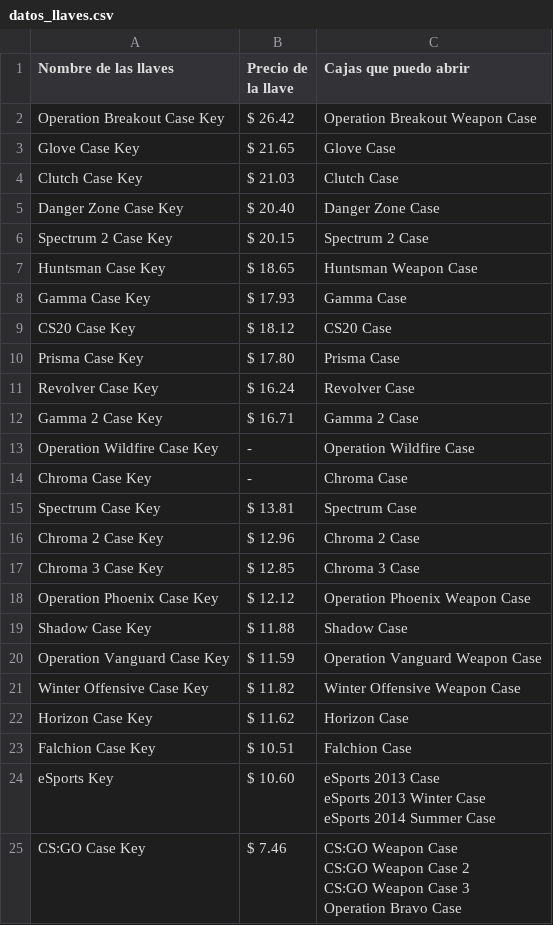
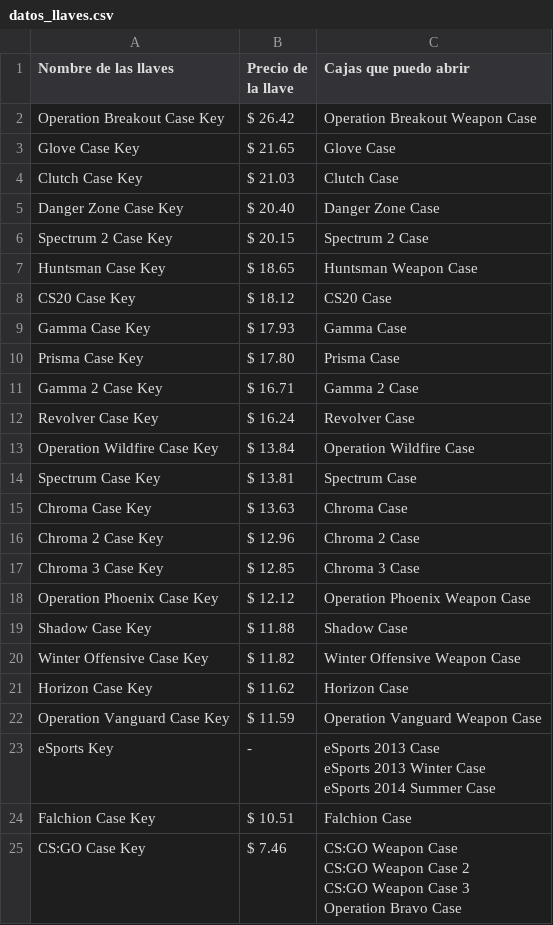
Before and after one commit to Luisw121/MP06-Gecko, a CSV file: datos_llaves.csv, drawn as a sheet.

```diff
--- a/datos_llaves.csv
+++ b/datos_llaves.csv
@@ -7,10 +7,10 @@
 "Huntsman Case Key","$ 18.65","Huntsman Weapon Case"
+"CS20 Case Key","$ 18.12","CS20 Case"
 "Gamma Case Key","$ 17.93","Gamma Case"
-"CS20 Case Key","$ 18.12","CS20 Case"
 "Prisma Case Key","$ 17.80","Prisma Case"
+"Gamma 2 Case Key","$ 16.71","Gamma 2 Case"
 "Revolver Case Key","$ 16.24","Revolver Case"
-"Gamma 2 Case Key","$ 16.71","Gamma 2 Case"
-"Operation Wildfire Case Key","-","Operation Wildfire Case"
-"Chroma Case Key","-","Chroma Case"
+"Operation Wildfire Case Key","$ 13.84","Operation Wildfire Case"
 "Spectrum Case Key","$ 13.81","Spectrum Case"
+"Chroma Case Key","$ 13.63","Chroma Case"
 "Chroma 2 Case Key","$ 12.96","Chroma 2 Case"
@@ -19,9 +19,9 @@
 "Shadow Case Key","$ 11.88","Shadow Case"
-"Operation Vanguard Case Key","$ 11.59","Operation Vanguard Weapon Case"
 "Winter Offensive Case Key","$ 11.82","Winter Offensive Weapon Case"
 "Horizon Case Key","$ 11.62","Horizon Case"
+"Operation Vanguard Case Key","$ 11.59","Operation Vanguard Weapon Case"
+"eSports Key","-","eSports 2013 Case
+eSports 2013 Winter Case
+eSports 2014 Summer Case"
 "Falchion Case Key","$ 10.51","Falchion Case"
-"eSports Key","$ 10.60","eSports 2013 Case
-eSports 2013 Winter Case
-eSports 2014 Summer Case"
 "CS:GO Case Key","$ 7.46","CS:GO Weapon Case
```
Also changed, not shown: 1 other file.
